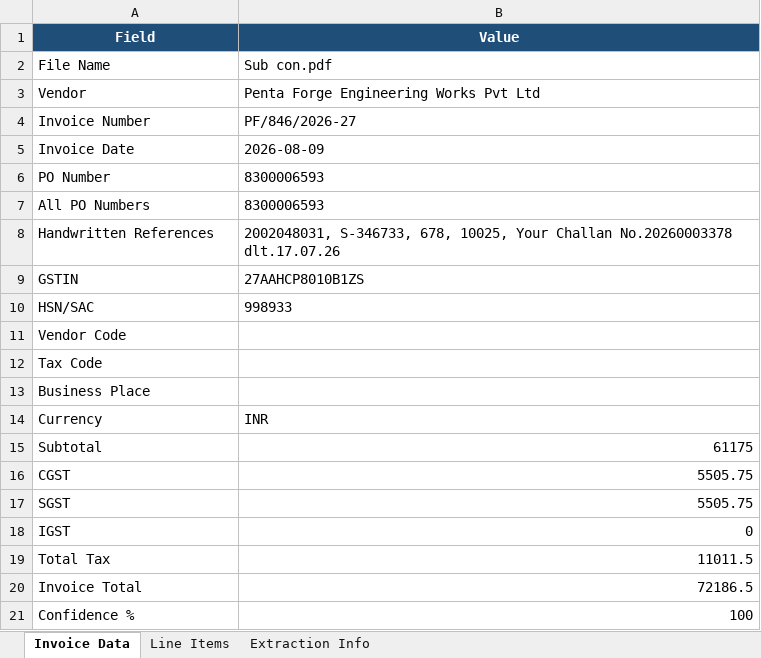
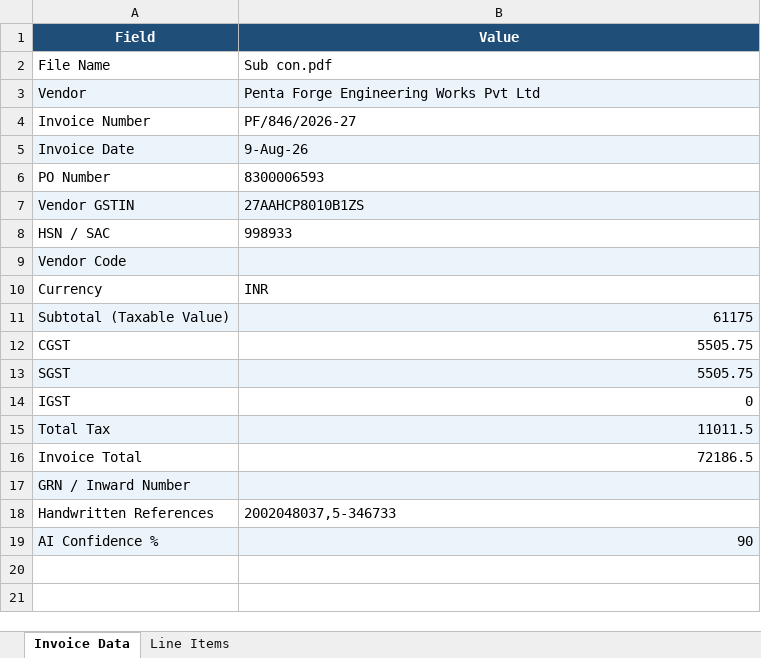
Before and after one commit to Vignesh-Catnip/KTFL-DEV, an Excel workbook: Output-Excel/PF_846_2026-27.xlsx, sheet Invoice Data, drawn as a sheet; values as stored, in another font and other column widths than the file's, no borders; removed rows and columns are numbered as before the commit, all else as after; the diff names each change by its address in the sheet, - before the commit and + after, or states it on an @@ line.

```diff
--- a/Output-Excel/PF_846_2026-27.xlsx (sheet Invoice Data)
+++ b/Output-Excel/PF_846_2026-27.xlsx (sheet Invoice Data)
-sheet tab: Extraction Info
-A3:B3 fill: none
+A3:B3 fill: #EBF3FB
-A5:B5 fill: none
+A5:B5 fill: #EBF3FB
-B5 (Value): 2026-08-09
+B5 (Value): 9-Aug-26
-row 7: All PO Numbers | 8300006593
-row 8: Handwritten References | 2002048031, S-346733, 678, 10025, Your Challan No.20260003378 dlt.17.07.26
-A7 (Field): GSTIN
+A7 (Field): Vendor GSTIN
-A7:B7 fill: none
+A7:B7 fill: #EBF3FB
-A8 (Field): HSN/SAC
+A8 (Field): HSN / SAC
-A9:B9 fill: none
+A9:B9 fill: #EBF3FB
-row 12: Tax Code
-row 13: Business Place
-A11 (Field): Subtotal
+A11 (Field): Subtotal (Taxable Value)
-A11:B11 fill: none
+A11:B11 fill: #EBF3FB
-A13:B13 fill: none
+A13:B13 fill: #EBF3FB
-A15:B15 fill: none
+A15:B15 fill: #EBF3FB
-row 21: Confidence % | 100
+row 17: GRN / Inward Number
+row 18: Handwritten References | 2002048037,5-346733
+row 19: AI Confidence % | 90
```
Also changed, not shown: Output-Excel/395.xlsx, Output-Excel/9043043679.xlsx, 3 other files.
